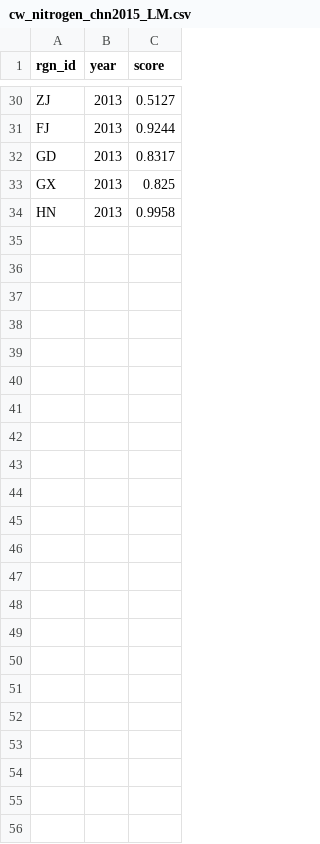
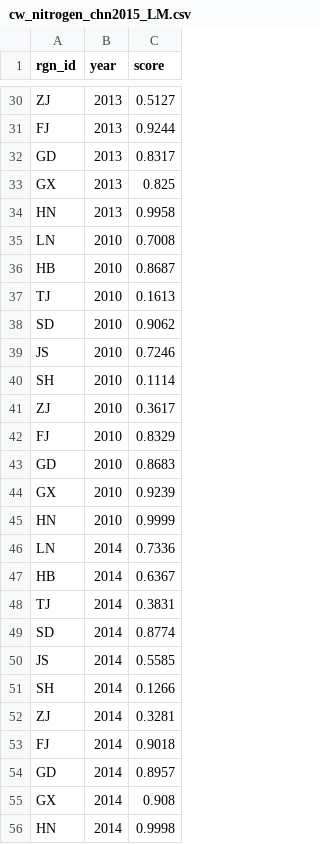
Before and after one commit to OHI-Science/chn, a CSV file: province2015/pre-proc/8_CW/cw_nitrogen_chn2015_LM.csv, drawn as a sheet; only a part is shown, gaps mark what is left out.

Commit message:
updated CW data to add more years

```diff
--- a/province2015/pre-proc/8_CW/cw_nitrogen_chn2015_LM.csv
+++ b/province2015/pre-proc/8_CW/cw_nitrogen_chn2015_LM.csv
@@ -34 +34,23 @@ GX,2013,0.825
 HN,2013,0.9958
+LN,2010,0.7008
+HB,2010,0.8687
+TJ,2010,0.1613
+SD,2010,0.9062
+JS,2010,0.7246
+SH,2010,0.1114
+ZJ,2010,0.3617
+FJ,2010,0.8329
+GD,2010,0.8683
+GX,2010,0.9239
+HN,2010,0.9999
+LN,2014,0.7336
+HB,2014,0.6367
+TJ,2014,0.3831
+SD,2014,0.8774
+JS,2014,0.5585
+SH,2014,0.1266
+ZJ,2014,0.3281
+FJ,2014,0.9018
+GD,2014,0.8957
+GX,2014,0.908
+HN,2014,0.9998
```
Also changed, not shown: province2015/pre-proc/8_CW/cw_cod_chn2015_LM.csv, province2015/pre-proc/8_CW/cw_oil_chn2015_LM.csv, 8 other files.
